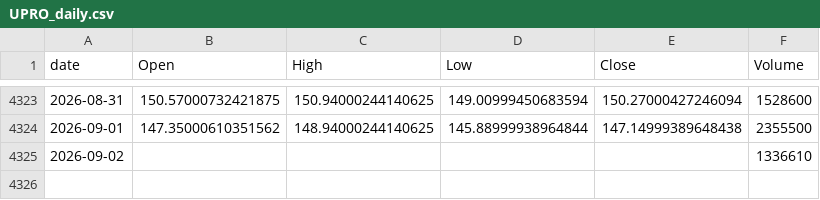
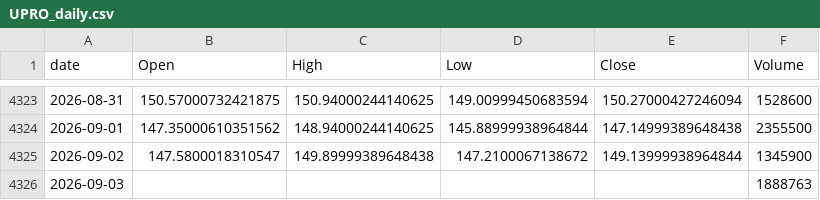
Before and after one commit to jeencare/sp500-strategy, a CSV file: data/UPRO_daily.csv, drawn as a sheet; only a part is shown, gaps mark what is left out.

```diff
--- a/data/UPRO_daily.csv
+++ b/data/UPRO_daily.csv
@@ -4324,2 +4324,3 @@
 2026-09-01,147.35000610351562,148.94000244140625,145.88999938964844,147.14999389648438,2355500
-2026-09-02,,,,,1336610
+2026-09-02,147.5800018310547,149.89999389648438,147.2100067138672,149.13999938964844,1345900
+2026-09-03,,,,,1888763
```
Also changed, not shown: data/IVV_daily.csv, data/QLD_daily.csv, 10 other files.
